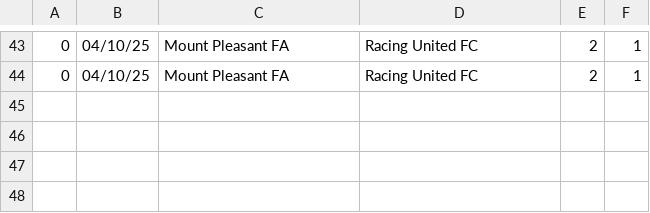
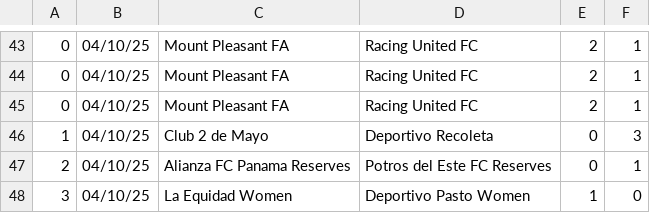
Before and after one commit to JOSPHATT/Finished_Matches, a CSV file: half_time_matches.csv, drawn as a sheet; only a part is shown, gaps mark what is left out; the diff names each change by its address in the sheet, - before the commit and + after, or states it on an @@ line.

```diff
--- a/half_time_matches.csv
+++ b/half_time_matches.csv
+row 45: 0 | 04/10/25 | Mount Pleasant FA | Racing United FC | 2 | 1
+row 46: 1 | 04/10/25 | Club 2 de Mayo | Deportivo Recoleta | 0 | 3
+row 47: 2 | 04/10/25 | Alianza FC Panama Reserves | Potros del Este FC Reserves | 0 | 1
+row 48: 3 | 04/10/25 | La Equidad Women | Deportivo Pasto Women | 1 | 0
```
Also changed, not shown: Finished_matches.csv.
